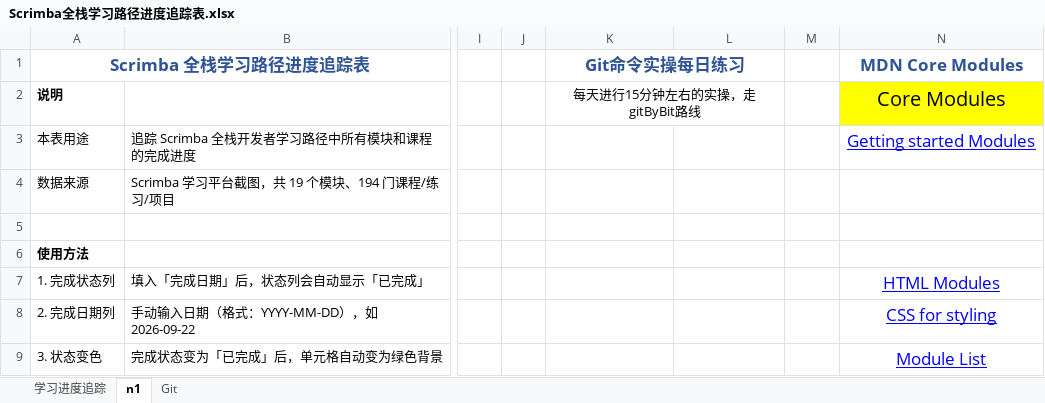
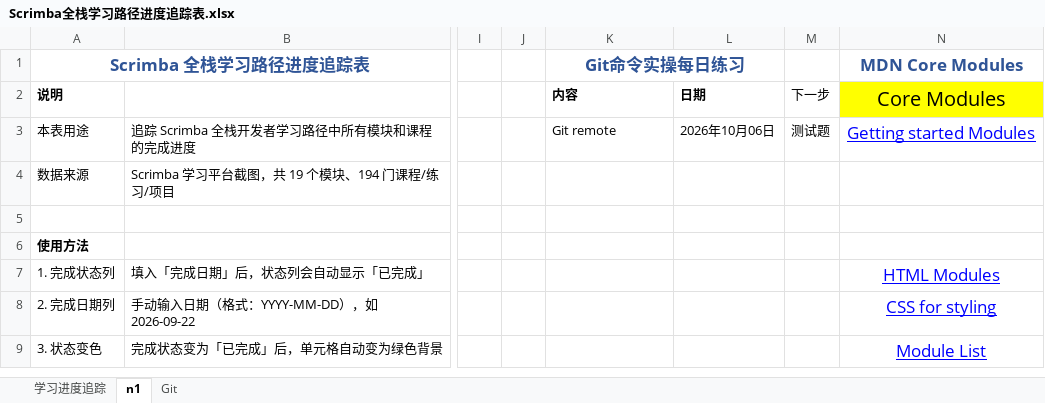
Before and after one commit to Frankfur/public-note, an Excel workbook: side-project/Scrimba全栈学习路径进度追踪表.xlsx, sheet n1, drawn as a sheet; only a part is shown, gaps mark what is left out; values as stored, in another font and other column widths than the file's, no borders; conditional formats not drawn; the diff names each change by its address in the sheet, - before the commit and + after, or states it on an @@ line.

```diff
--- a/side-project/Scrimba全栈学习路径进度追踪表.xlsx (sheet n1)
+++ b/side-project/Scrimba全栈学习路径进度追踪表.xlsx (sheet n1)
-K2 (Git命令实操每日练习): 每天进行15分钟左右的实操，走gitByBit路线
+K2 (Git命令实操每日练习): 内容
@@ K2 bold: off → on, alignment: center → left @@
-K2:L2 merged
-L2: (empty)
+L2: 日期
-M2: (empty)
+M2: 下一步
-K3 (Git命令实操每日练习): (empty)
+K3 (Git命令实操每日练习): Git remote
-L3: (empty)
+L3: 2026年10月06日
-M3: (empty)
+M3: 测试题
```
Also changed, not shown: sheet 学习进度追踪, 20 other files.
